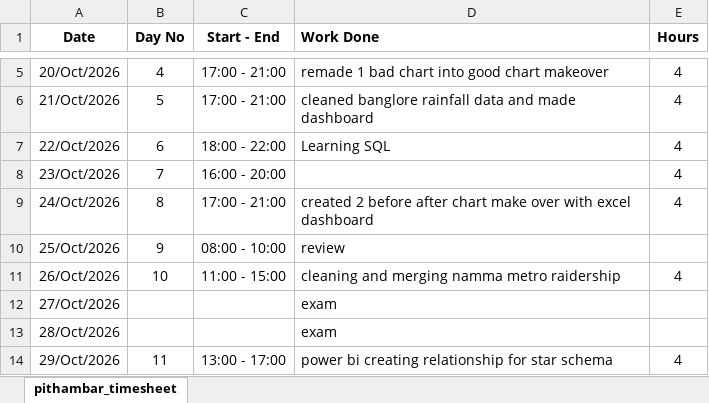
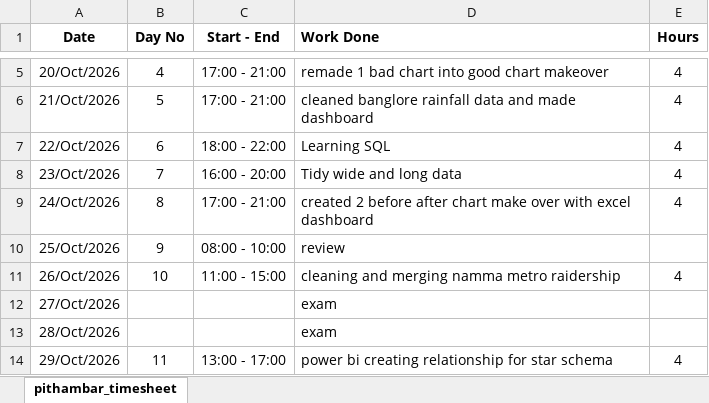
Before and after one commit to pithambar20/mvj-internship-dataviz-team1, an Excel workbook: timesheet/pithambar_timesheet.xlsx, sheet pithambar_timesheet, drawn as a sheet; only a part is shown, gaps mark what is left out; values as stored, in another font and other column widths than the file's, no borders; the diff names each change by its address in the sheet, - before the commit and + after, or states it on an @@ line.

```diff
--- a/timesheet/pithambar_timesheet.xlsx (sheet pithambar_timesheet)
+++ b/timesheet/pithambar_timesheet.xlsx (sheet pithambar_timesheet)
-D8 (Work Done): (empty)
+D8 (Work Done): Tidy wide and long data
```
Also changed, not shown: timesheet/vimal_timesheet.xlsx.
